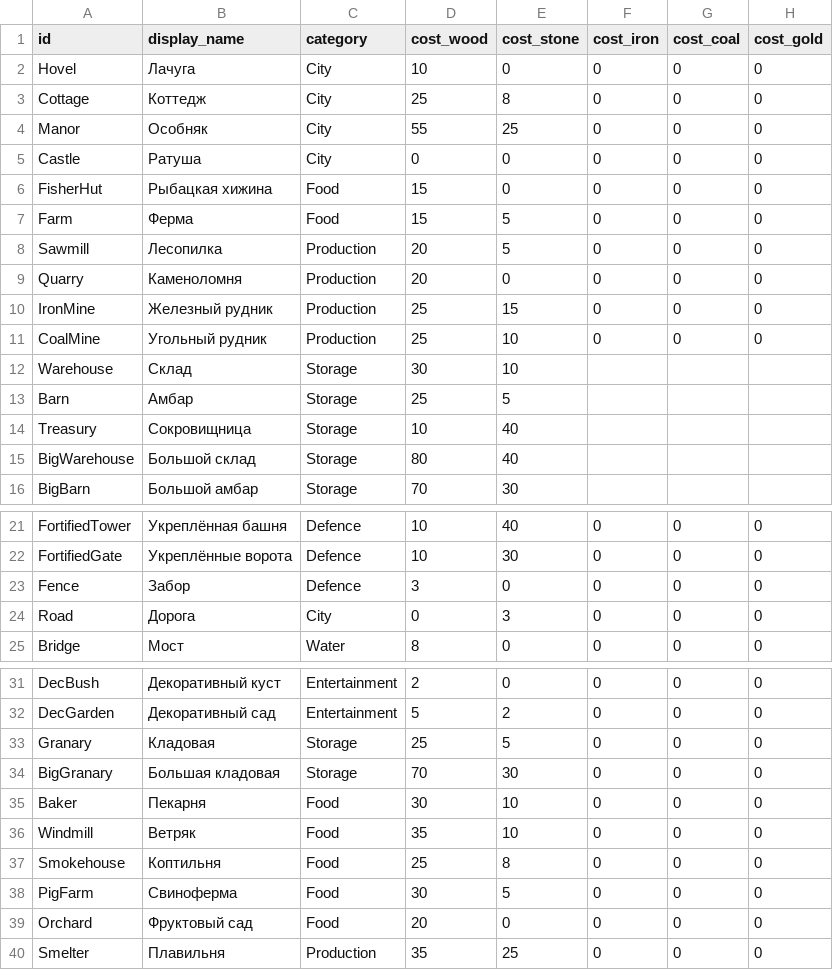
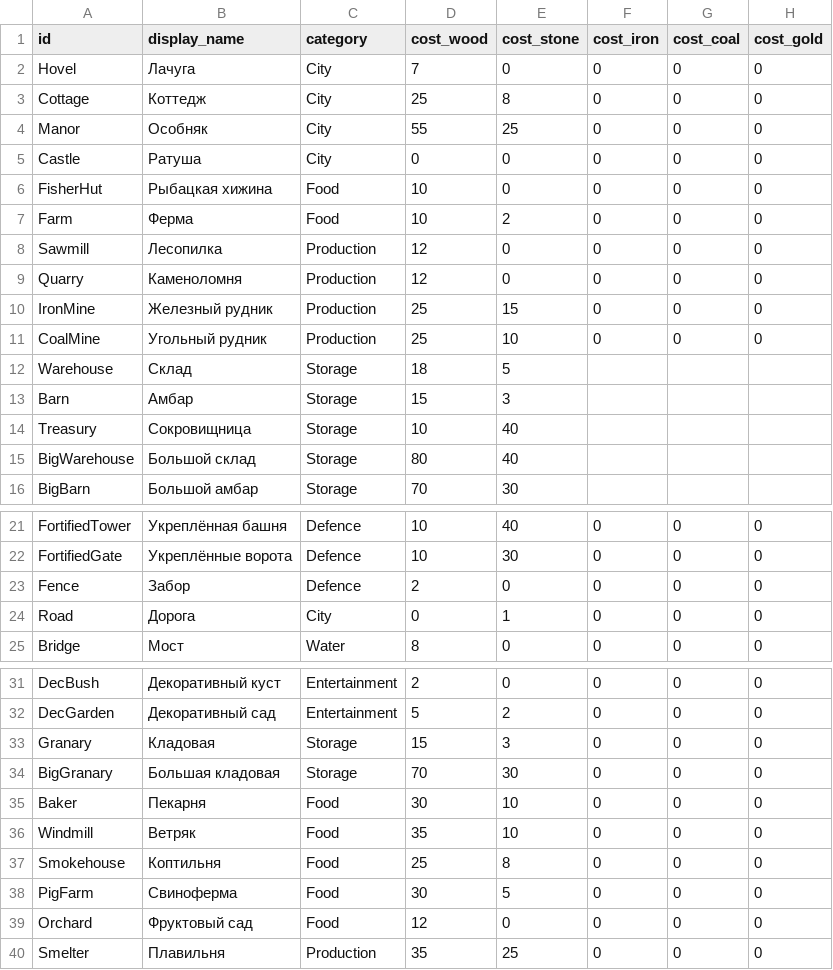
Before and after one commit to Safronov-Siarhei/CityBuilding, a CSV file: Assets/_Project/Balance/buildings.csv, drawn as a sheet; only a part is shown, gaps mark what is left out; the diff covers the shown part only; the diff names each change by its address in the sheet, - before the commit and + after, or states it on an @@ line.

```diff
--- a/Assets/_Project/Balance/buildings.csv
+++ b/Assets/_Project/Balance/buildings.csv
-D2 (cost_wood): 10
+D2 (cost_wood): 7
-D6:D7 (cost_wood): 15
+D6:D7 (cost_wood): 10
-E7 (cost_stone): 5
+E7 (cost_stone): 2
-D8:D9 (cost_wood): 20
+D8:D9 (cost_wood): 12
-E8 (cost_stone): 5
+E8 (cost_stone): 0
-D12 (cost_wood): 30
+D12 (cost_wood): 18
-E12 (cost_stone): 10
+E12 (cost_stone): 5
-D13 (cost_wood): 25
+D13 (cost_wood): 15
-E13 (cost_stone): 5
+E13 (cost_stone): 3
-D23 (cost_wood): 3
+D23 (cost_wood): 2
-E24 (cost_stone): 3
+E24 (cost_stone): 1
-D33 (cost_wood): 25
+D33 (cost_wood): 15
-E33 (cost_stone): 5
+E33 (cost_stone): 3
-D39 (cost_wood): 20
+D39 (cost_wood): 12
```
Also changed, not shown: 1 edited cell elsewhere in this file, Assets/_Project/Balance/economy.csv, 7 other files.
